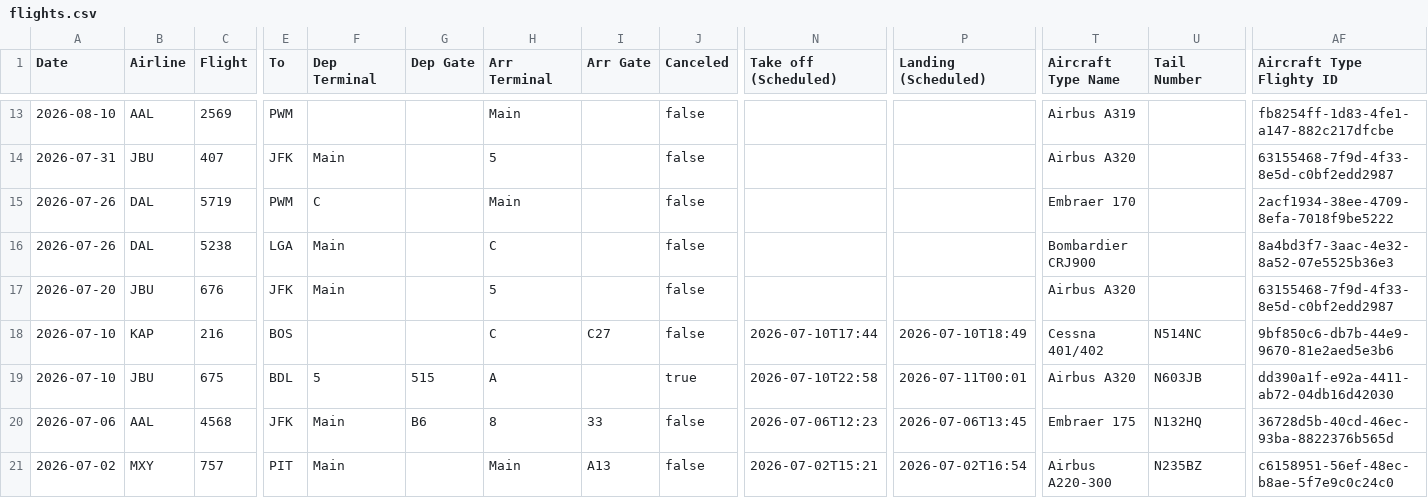
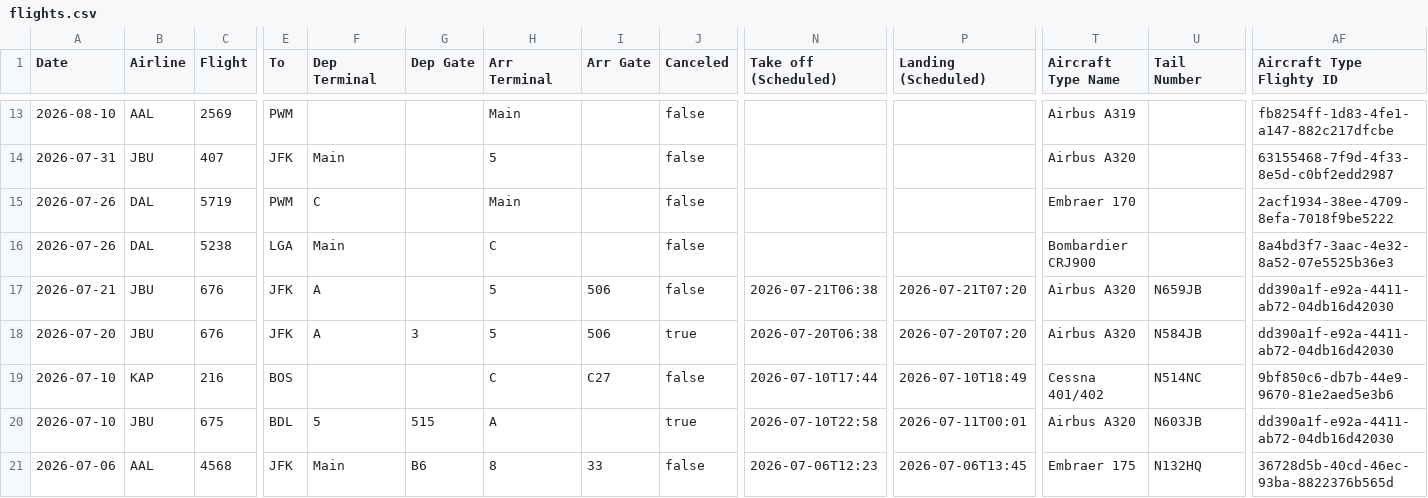
Before and after one commit to KovuTheHusky/kovu.dog, a CSV file: flights.csv, drawn as a sheet; only a part is shown, gaps mark what is left out; the shorter side is filled out with more unchanged rows; addresses are those after the commit; rows hold the shown columns only; the diff names each change by its address in the sheet, - before the commit and + after, or states it on an @@ line.

Commit message:
Update flights

```diff
--- a/flights.csv
+++ b/flights.csv
+row 17: 2026-07-21 | JBU | 676 | JFK | A |  | 5 | 506 | false | 2026-07-21T06:38 | 2026-07-21T07:20 | Airbus A320 | N659JB | dd390a1f-e92a-4411-ab72-04db16d42030
-F18 (Dep Terminal): Main
+F18 (Dep Terminal): A
-G18 (Dep Gate): (empty)
+G18 (Dep Gate): 3
-I18 (Arr Gate): (empty)
+I18 (Arr Gate): 506
-J18 (Canceled): false
+J18 (Canceled): true
-N18 (Take off (Scheduled)): (empty)
+N18 (Take off (Scheduled)): 2026-07-20T06:38
-P18 (Landing (Scheduled)): (empty)
+P18 (Landing (Scheduled)): 2026-07-20T07:20
-U18 (Tail Number): (empty)
+U18 (Tail Number): N584JB
-AF18 (Aircraft Type Flighty ID): 63155468-7f9d-4f33-8e5d-c0bf2edd2987
+AF18 (Aircraft Type Flighty ID): dd390a1f-e92a-4411-ab72-04db16d42030
```
